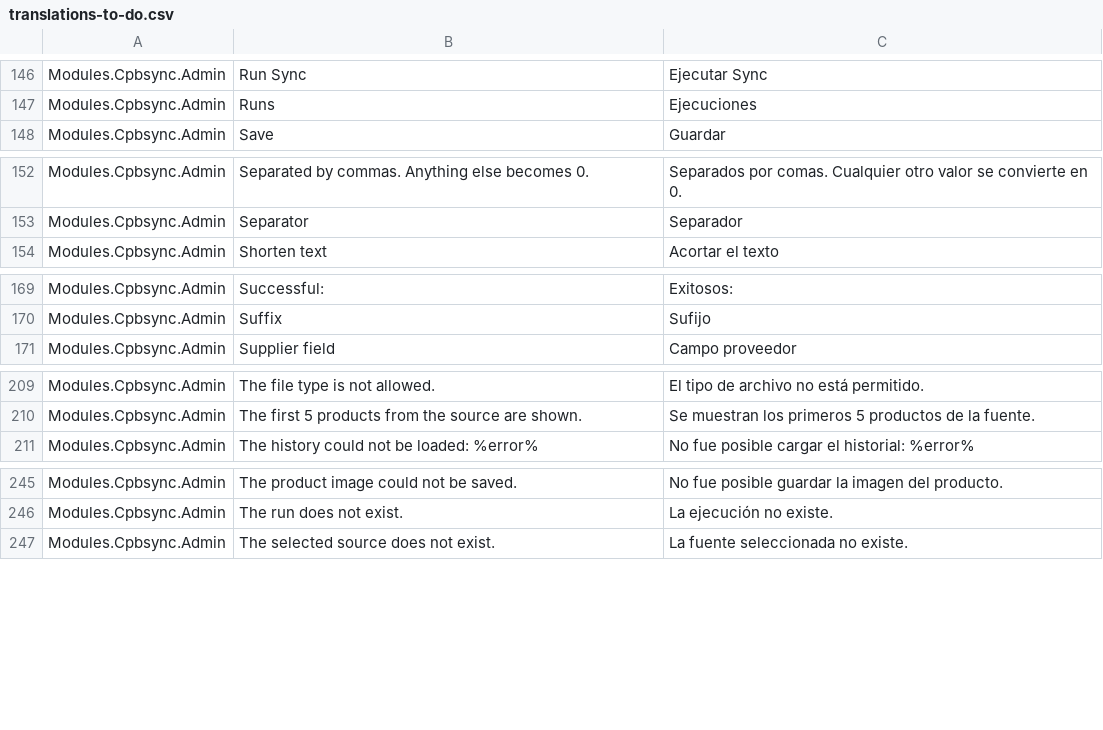
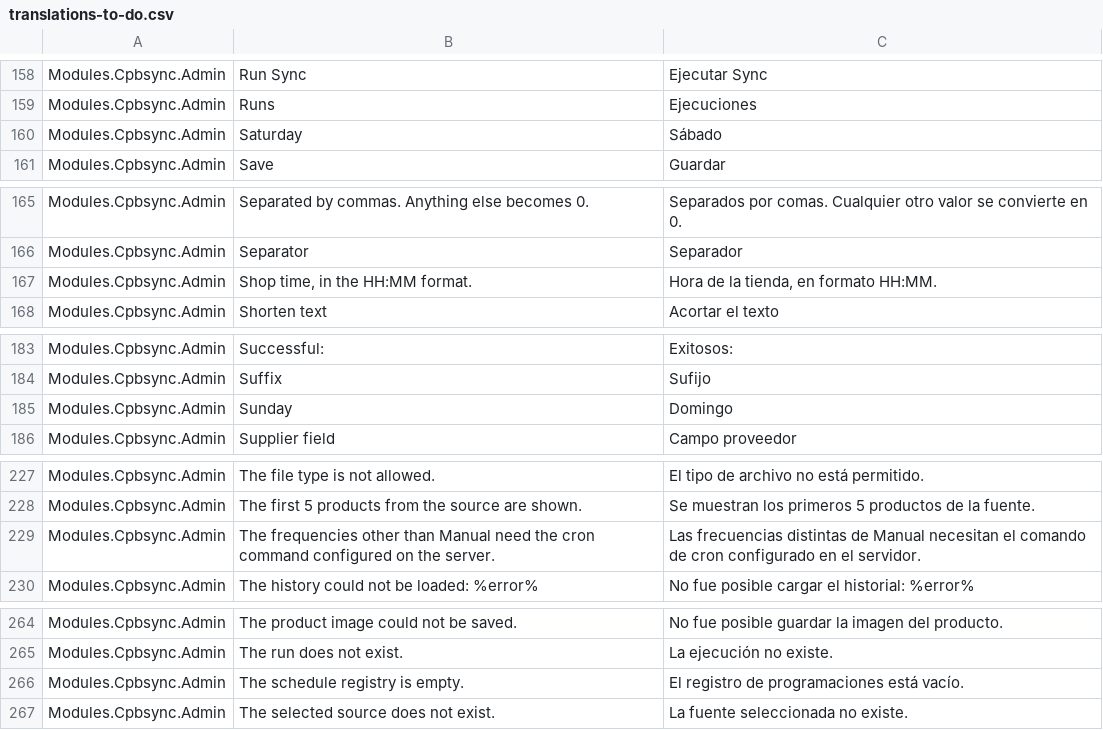
Before and after one commit to CPBConnect/cpbsync, a CSV file: translations/translations-to-do.csv, drawn as a sheet; only a part is shown, gaps mark what is left out; the diff covers the shown part only.

Commit message:
feat: programacion avanzada de las fuentes
Las frecuencias dejan de estar escritas en el cron: cada programacion es una
clase que declara su nombre, su etiqueta, los campos que pide al usuario y si a
la fuente le toca ejecutarse. El cron solo busca el nombre en el registro, asi
que añadir una frecuencia no toca el validador, el guardado, el manejador ni la
plantilla.

- ScheduleInterface, AbstractSchedule, IntervalSchedule, ScheduleRegistry y
  ScheduleFactory, con el mismo seam class_exists que los lectores de fuente y
  las transformaciones. El nucleo registra las cuatro frecuencias de siempre
  (manual, cada hora, cada 6 horas y diaria) y la edicion de pago añade las
  suyas al mismo registro.
- Columna schedule en cpbsync_source, con la migracion upgrade-1.3.0.php, para
  guardar la hora y el dia elegidos.
- El formulario de fuentes construye la lista de frecuencias y sus campos de
  calendario desde el registro: al elegir una frecuencia aparecen solo sus
  campos, sin recargar.
- El listado de fuentes muestra la frecuencia traducida y cuando toca la
  siguiente ejecucion, resuelto para toda la lista en una sola consulta.
- Las horas se leen en la zona horaria de la tienda y cada fuente se ejecuta una
  vez por periodo: las ejecuciones que se pierden no se acumulan.

De paso, los campos que declara una funcionalidad (nombre, etiqueta, ayuda,
tipo, valor por defecto y opciones) se leen, guardan y traducen en un unico
ayudante compartido (DescribedFields) por los formularios de mapeo y de fuentes.

Pruebas: 400 comprobaciones en la edicion completa y 251 en esta.

```diff
--- a/translations/translations-to-do.csv
+++ b/translations/translations-to-do.csv
@@ -147,2 +159,3 @@ Modules.Cpbsync.Admin,"Run Sync","Ejecutar Sync"
 Modules.Cpbsync.Admin,"Runs","Ejecuciones"
+Modules.Cpbsync.Admin,"Saturday","Sábado"
 Modules.Cpbsync.Admin,"Save","Guardar"
@@ -153,2 +166,3 @@ Modules.Cpbsync.Admin,"Separated by commas. Anything else becomes 0.","Separados
 Modules.Cpbsync.Admin,"Separator","Separador"
+Modules.Cpbsync.Admin,"Shop time, in the HH:MM format.","Hora de la tienda, en formato HH:MM."
 Modules.Cpbsync.Admin,"Shorten text","Acortar el texto"
@@ -170,2 +184,3 @@ Modules.Cpbsync.Admin,"Successful:","Exitosos:"
 Modules.Cpbsync.Admin,"Suffix","Sufijo"
+Modules.Cpbsync.Admin,"Sunday","Domingo"
 Modules.Cpbsync.Admin,"Supplier field","Campo proveedor"
@@ -210,2 +228,3 @@ Modules.Cpbsync.Admin,"The file type is not allowed.","El tipo de archivo no est
 Modules.Cpbsync.Admin,"The first 5 products from the source are shown.","Se muestran los primeros 5 productos de la fuente."
+Modules.Cpbsync.Admin,"The frequencies other than Manual need the cron command configured on the server.","Las frecuencias distintas de Manual necesitan el comando de cron configurado en el servidor."
 Modules.Cpbsync.Admin,"The history could not be loaded: %error%","No fue posible cargar el historial: %error%"
@@ -246,2 +265,3 @@ Modules.Cpbsync.Admin,"The product image could not be saved.","No fue posible gu
 Modules.Cpbsync.Admin,"The run does not exist.","La ejecución no existe."
+Modules.Cpbsync.Admin,"The schedule registry is empty.","El registro de programaciones está vacío."
 Modules.Cpbsync.Admin,"The selected source does not exist.","La fuente seleccionada no existe."
```
Also changed, not shown: 20 added rows and 1 removed row elsewhere in this file, 25 other files.
